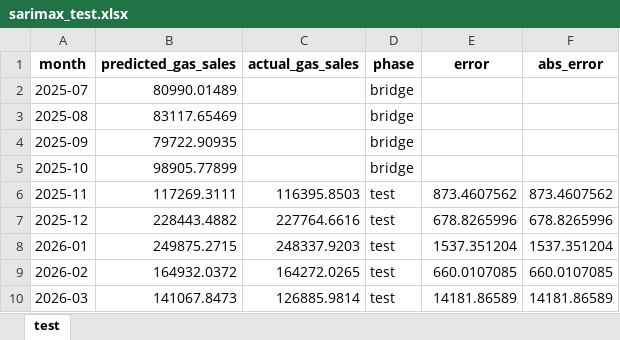
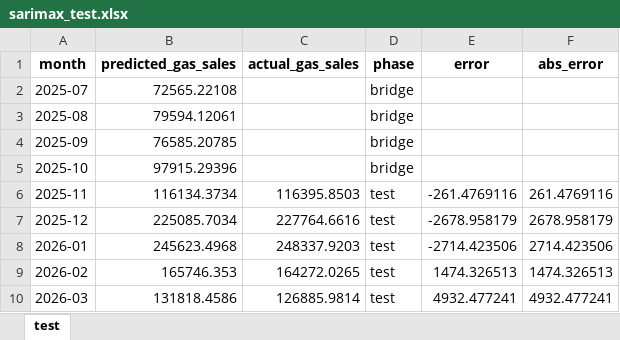
Before and after one commit to fyydzy/QuantaAlpha-main, an Excel workbook: forecast_agent_output/sarimax_test.xlsx, sheet test, drawn as a sheet; values as stored, in another font and other column widths than the file's, no borders; the diff names each change by its address in the sheet, - before the commit and + after, or states it on an @@ line.

```diff
--- a/forecast_agent_output/sarimax_test.xlsx (sheet test)
+++ b/forecast_agent_output/sarimax_test.xlsx (sheet test)
-B2 (predicted_gas_sales): 80990.01489
+B2 (predicted_gas_sales): 72565.22108
-B3 (predicted_gas_sales): 83117.65469
+B3 (predicted_gas_sales): 79594.12061
-B4 (predicted_gas_sales): 79722.90935
+B4 (predicted_gas_sales): 76585.20785
-B5 (predicted_gas_sales): 98905.77899
+B5 (predicted_gas_sales): 97915.29396
-B6 (predicted_gas_sales): 117269.3111
+B6 (predicted_gas_sales): 116134.3734
-E6 (error): 873.4607562
+E6 (error): -261.4769116
-F6 (abs_error): 873.4607562
+F6 (abs_error): 261.4769116
-B7 (predicted_gas_sales): 228443.4882
+B7 (predicted_gas_sales): 225085.7034
-E7 (error): 678.8265996
+E7 (error): -2678.958179
-F7 (abs_error): 678.8265996
+F7 (abs_error): 2678.958179
-B8 (predicted_gas_sales): 249875.2715
+B8 (predicted_gas_sales): 245623.4968
-E8 (error): 1537.351204
+E8 (error): -2714.423506
-F8 (abs_error): 1537.351204
+F8 (abs_error): 2714.423506
-B9 (predicted_gas_sales): 164932.0372
+B9 (predicted_gas_sales): 165746.353
-E9 (error): 660.0107085
+E9 (error): 1474.326513
-F9 (abs_error): 660.0107085
+F9 (abs_error): 1474.326513
-B10 (predicted_gas_sales): 141067.8473
+B10 (predicted_gas_sales): 131818.4586
-E10 (error): 14181.86589
+E10 (error): 4932.477241
-F10 (abs_error): 14181.86589
+F10 (abs_error): 4932.477241
```
Also changed, not shown: 7 other files.
